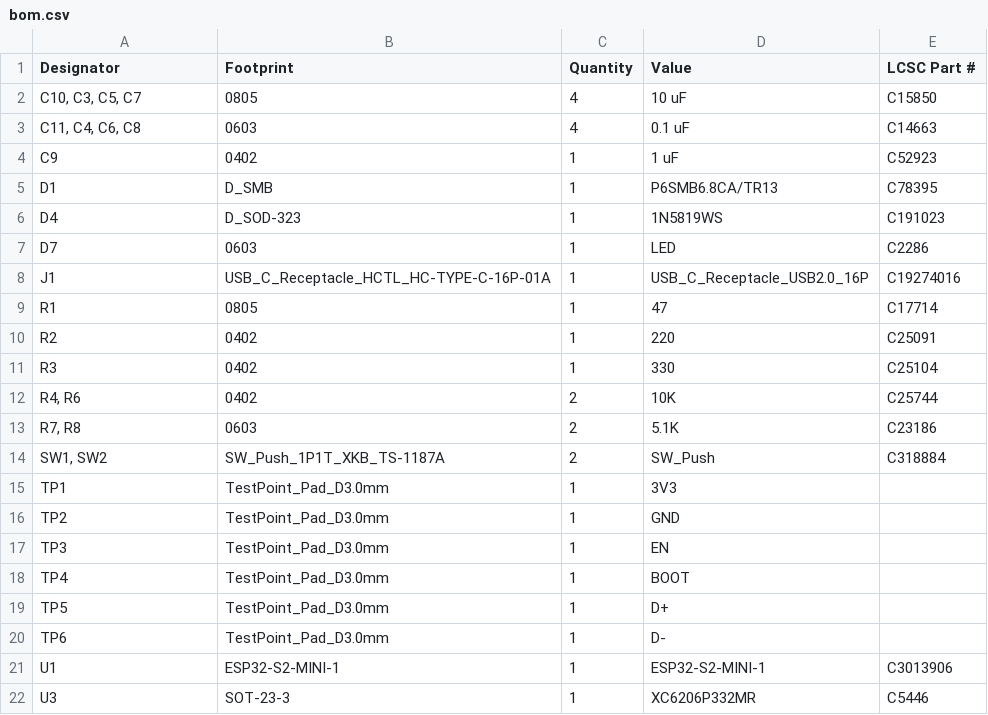
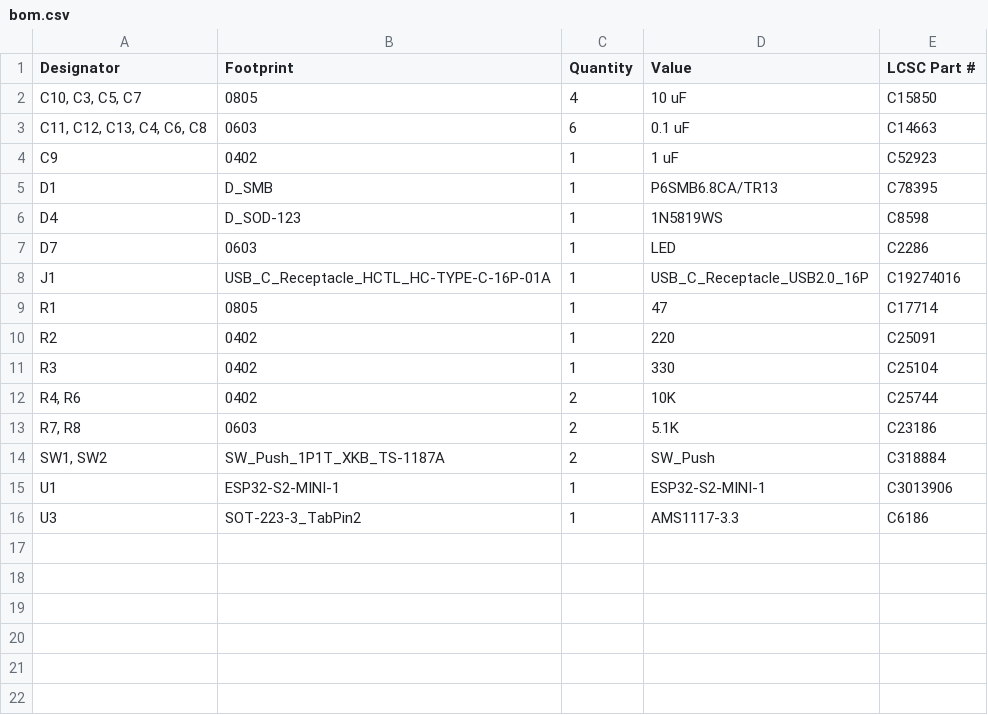
Before and after one commit to grimsteel/homeassistant-rf-bridge, a CSV file: production/bom.csv, drawn as a sheet.

```diff
--- a/production/bom.csv
+++ b/production/bom.csv
@@ -2,6 +2,6 @@
 "C10, C3, C5, C7",0805,4,10 uF,C15850
-"C11, C4, C6, C8",0603,4,0.1 uF,C14663
+"C11, C12, C13, C4, C6, C8",0603,6,0.1 uF,C14663
 C9,0402,1,1 uF,C52923
 D1,D_SMB,1,P6SMB6.8CA/TR13,C78395
-D4,D_SOD-323,1,1N5819WS,C191023
+D4,D_SOD-123,1,1N5819WS,C8598
 D7,0603,1,LED,C2286
@@ -14,9 +14,3 @@ R3,0402,1,330,C25104
 "SW1, SW2",SW_Push_1P1T_XKB_TS-1187A,2,SW_Push,C318884
-TP1,TestPoint_Pad_D3.0mm,1,3V3,
-TP2,TestPoint_Pad_D3.0mm,1,GND,
-TP3,TestPoint_Pad_D3.0mm,1,EN,
-TP4,TestPoint_Pad_D3.0mm,1,BOOT,
-TP5,TestPoint_Pad_D3.0mm,1,D+,
-TP6,TestPoint_Pad_D3.0mm,1,D-,
 U1,ESP32-S2-MINI-1,1,ESP32-S2-MINI-1,C3013906
-U3,SOT-23-3,1,XC6206P332MR,C5446
+U3,SOT-223-3_TabPin2,1,AMS1117-3.3,C6186
```
Also changed, not shown: production/designators.csv, production/positions.csv, 5 other files.
